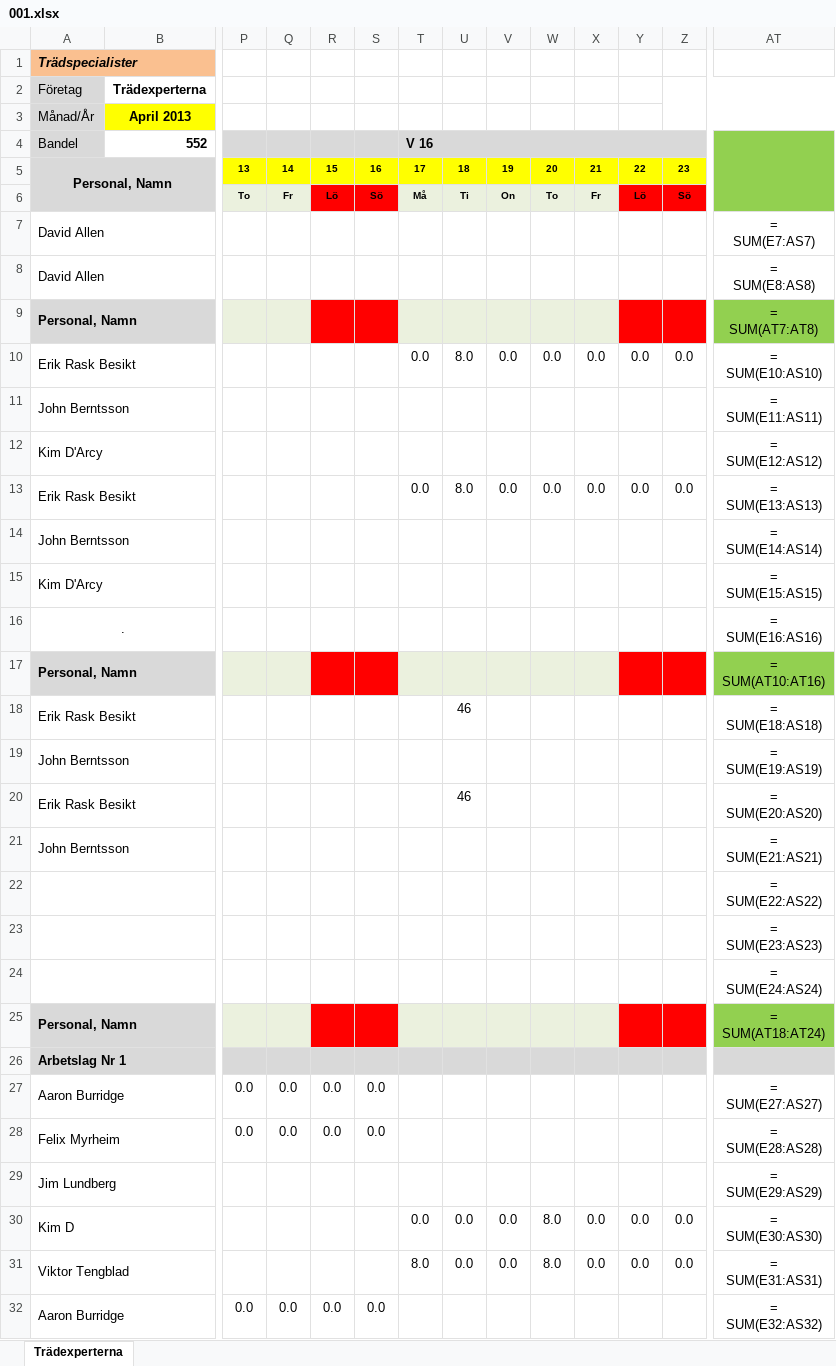
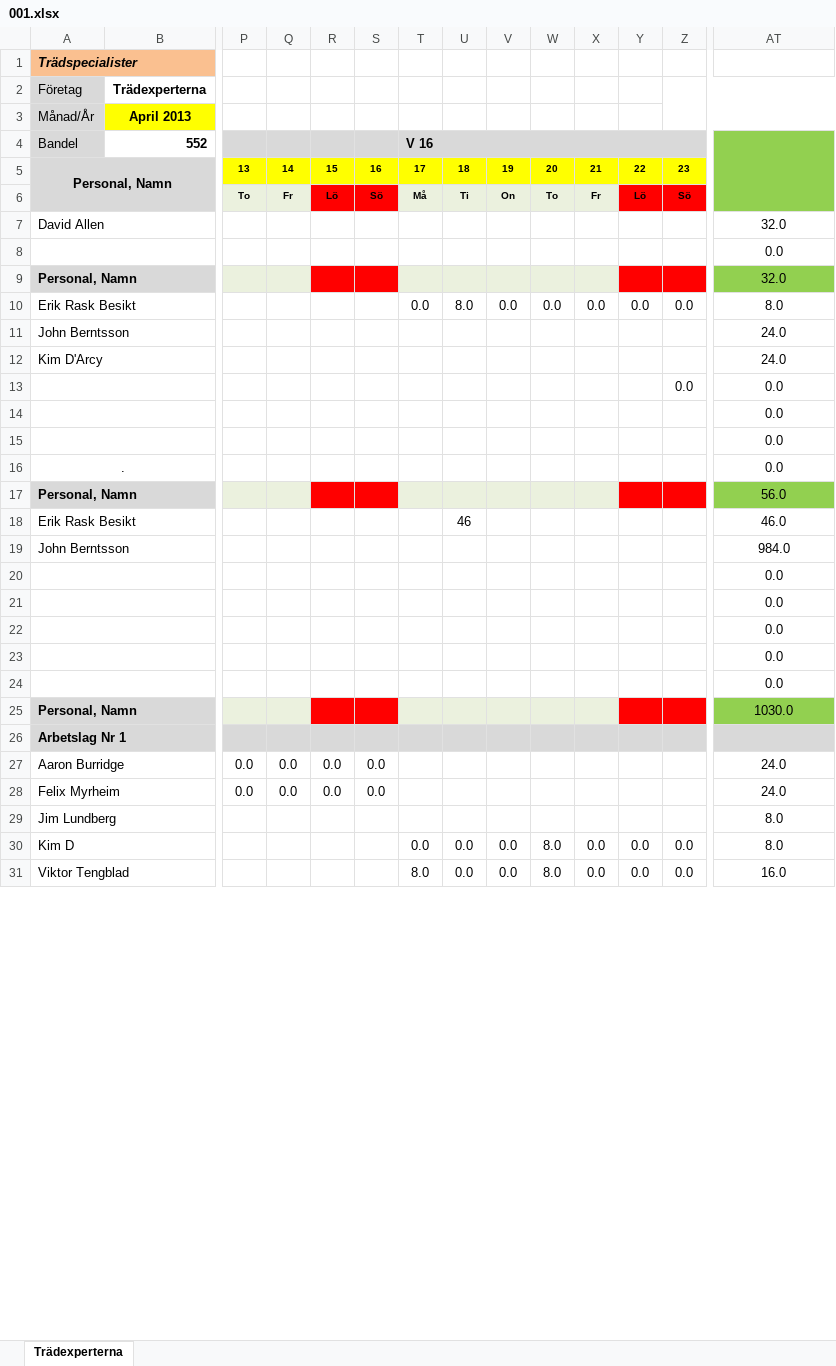
Before and after one commit to AndreasL-GL/temp, an Excel workbook: api/functions/Excel/001.xlsx, sheet Trädexperterna, drawn as a sheet; only a part is shown, gaps mark what is left out; values as stored, in another font and other column widths than the file's, no borders; formulas without a stored value are shown as written; removed rows and columns are numbered as before the commit, all else as after; rows hold the shown columns only; ↵ is a line break in a cell; the diff covers the shown part only; the diff names each change by its address in the sheet, - before the commit and + after, or states it on an @@ line.

```diff
--- a/api/functions/Excel/001.xlsx (sheet Trädexperterna)
+++ b/api/functions/Excel/001.xlsx (sheet Trädexperterna)
-AT7: = ↵ SUM(E7:AS7)
+AT7: 32.0
-row 8: David Allen |  |  |  |  |  |  |  |  |  |  |  |  | = ↵ SUM(E8:AS8)
+row 8:  |  |  |  |  |  |  |  |  |  |  |  |  | 0.0
-AT9: = ↵ SUM(AT7:AT8)
+AT9: 32.0
-AT10: = ↵ SUM(E10:AS10)
+AT10: 8.0
-AT11: = ↵ SUM(E11:AS11)
+AT11: 24.0
-AT12: = ↵ SUM(E12:AS12)
+AT12: 24.0
-row 13: Erik Rask Besikt |  |  |  |  |  | 0.0 | 8.0 | 0.0 | 0.0 | 0.0 | 0.0 | 0.0 | = ↵ SUM(E13:AS13)
-row 14: John Berntsson |  |  |  |  |  |  |  |  |  |  |  |  | = ↵ SUM(E14:AS14)
-row 15: Kim D'Arcy |  |  |  |  |  |  |  |  |  |  |  |  | = ↵ SUM(E15:AS15)
+row 13:  |  |  |  |  |  |  |  |  |  |  |  | 0.0 | 0.0
+row 14:  |  |  |  |  |  |  |  |  |  |  |  |  | 0.0
+row 15:  |  |  |  |  |  |  |  |  |  |  |  |  | 0.0
-AT16: = ↵ SUM(E16:AS16)
+AT16: 0.0
-AT17: = ↵ SUM(AT10:AT16)
+AT17: 56.0
-AT18: = ↵ SUM(E18:AS18)
+AT18: 46.0
-AT19: = ↵ SUM(E19:AS19)
+AT19: 984.0
-row 20: Erik Rask Besikt |  |  |  |  |  |  | 46 |  |  |  |  |  | = ↵ SUM(E20:AS20)
-row 21: John Berntsson |  |  |  |  |  |  |  |  |  |  |  |  | = ↵ SUM(E21:AS21)
-AT20: = ↵ SUM(E22:AS22)
+AT20: 0.0
-AT21: = ↵ SUM(E23:AS23)
+AT21: 0.0
-AT22: = ↵ SUM(E24:AS24)
+AT22: 0.0
+row 23:  |  |  |  |  |  |  |  |  |  |  |  |  | 0.0
+row 24:  |  |  |  |  |  |  |  |  |  |  |  |  | 0.0
-AT25: = ↵ SUM(AT18:AT24)
+AT25: 1030.0
-AT27: = ↵ SUM(E27:AS27)
+AT27: 24.0
-AT28: = ↵ SUM(E28:AS28)
+AT28: 24.0
-AT29: = ↵ SUM(E29:AS29)
+AT29: 8.0
-AT30: = ↵ SUM(E30:AS30)
+AT30: 8.0
-AT31: = ↵ SUM(E31:AS31)
+AT31: 16.0
-row 32: Aaron Burridge |  | 0.0 | 0.0 | 0.0 | 0.0 |  |  |  |  |  |  |  | = ↵ SUM(E32:AS32)
```
Also changed, not shown: other rows of this sheet, 10 other files.
